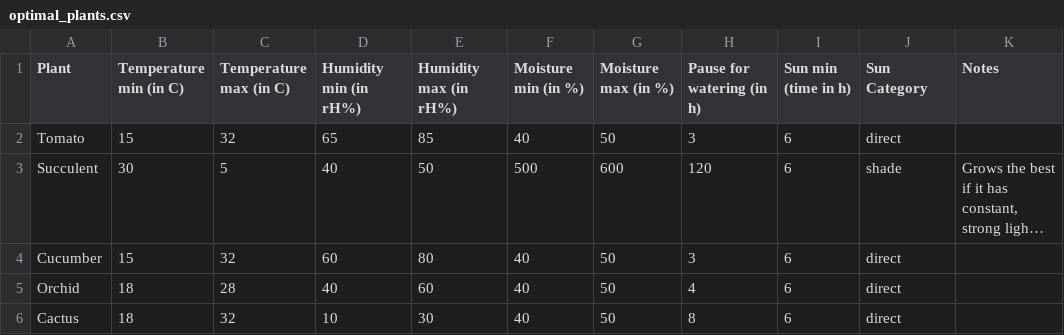
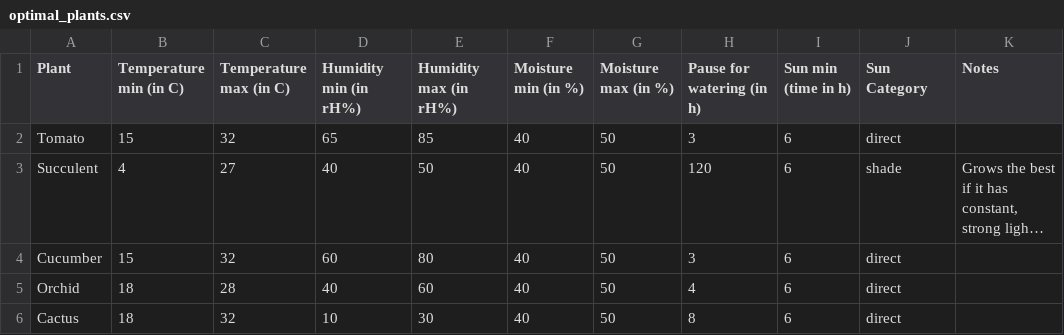
Before and after one commit to tyjga29/IntelligentVase_SA, a CSV file: Main_Controller/logic/plants_config/optimal_plants/optimal_plants.csv, drawn as a sheet; long unchanged cells end in …; the diff names each change by its address in the sheet, - before the commit and + after, or states it on an @@ line.

Commit message:
test fix

```diff
--- a/Main_Controller/logic/plants_config/optimal_plants/optimal_plants.csv
+++ b/Main_Controller/logic/plants_config/optimal_plants/optimal_plants.csv
-B3 (Temperature min (in C)): 30
+B3 (Temperature min (in C)): 4
-C3 (Temperature max (in C)): 5
+C3 (Temperature max (in C)): 27
-F3 (Moisture min (in %)): 500
+F3 (Moisture min (in %)): 40
-G3 (Moisture max (in %)): 600
+G3 (Moisture max (in %)): 50
```
